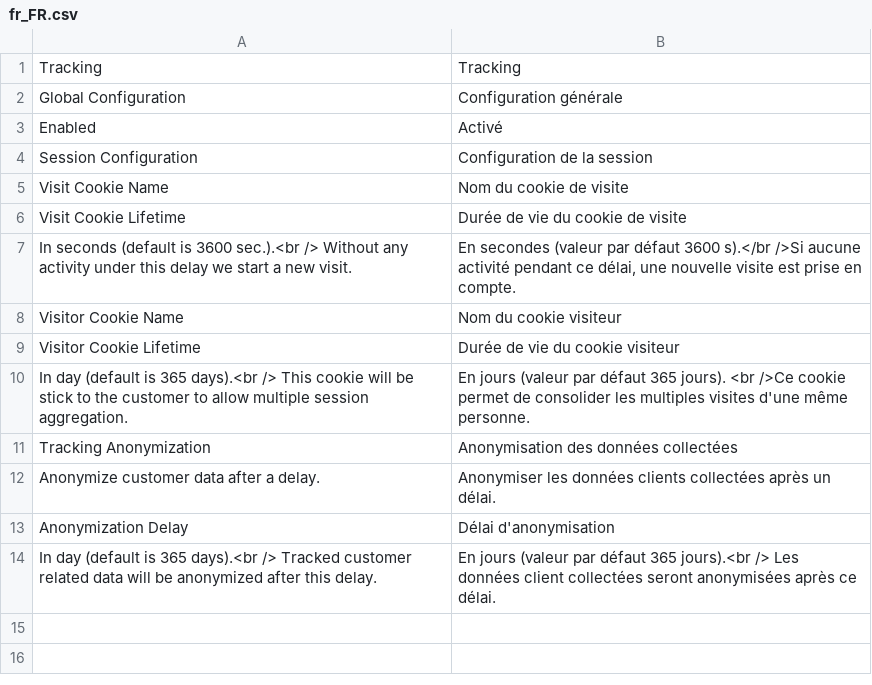
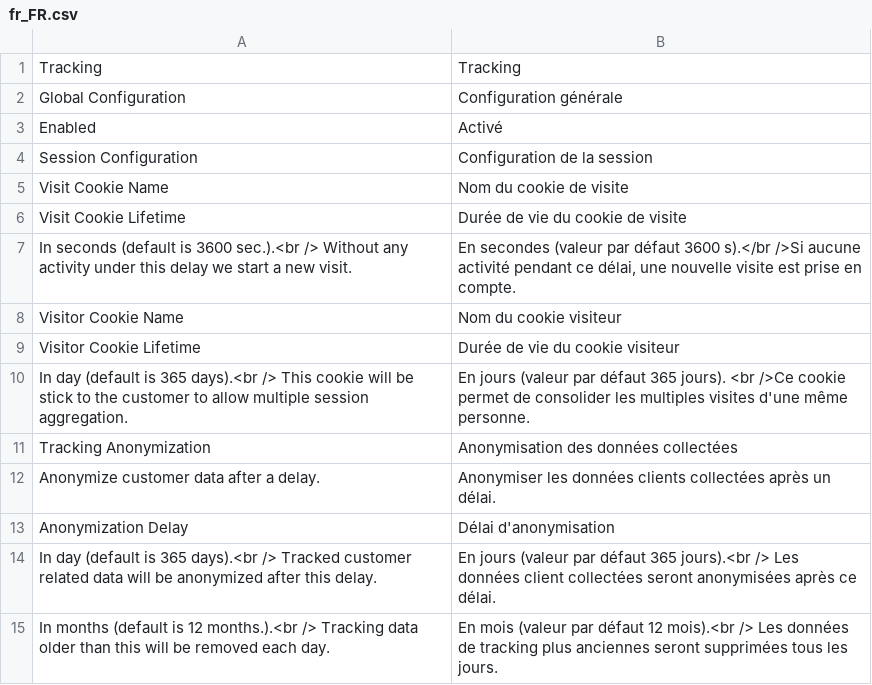
Before and after one commit to Smile-SA/elasticsuite, a CSV file: src/module-elasticsuite-tracker/i18n/fr_FR.csv, drawn as a sheet.

Commit message:
#ESP-240
 * Change the way tracking indices are created to monthly
 * Refactor tracking indices purge mechanism
 * Wrap existing tracking indices into monthly indices

```diff
--- a/src/module-elasticsuite-tracker/i18n/fr_FR.csv
+++ b/src/module-elasticsuite-tracker/i18n/fr_FR.csv
@@ -14 +14,2 @@ Tracking,Tracking
 "In day (default is 365 days).<br /> Tracked customer related data will be anonymized after this delay.","En jours (valeur par défaut 365 jours).<br /> Les données client collectées seront anonymisées après ce délai."
+"In months (default is 12 months.).<br /> Tracking data older than this will be removed each day.","En mois (valeur par défaut 12 mois).<br /> Les données de tracking plus anciennes seront supprimées tous les jours."
```
Also changed, not shown: src/module-elasticsuite-tracker/i18n/en_US.csv, 16 other files.
